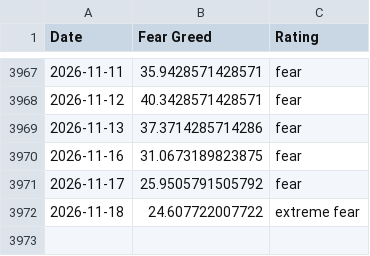
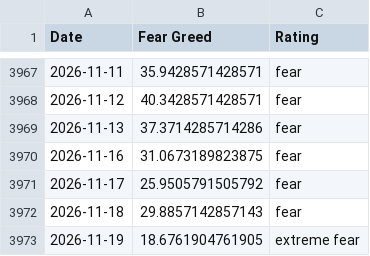
Before and after one commit to whit3rabbit/fear-greed-data, a CSV file: fear-greed.csv, drawn as a sheet; only a part is shown, gaps mark what is left out.

```diff
--- a/fear-greed.csv
+++ b/fear-greed.csv
@@ -3971,2 +3971,3 @@ Date,Fear Greed,Rating
 2026-11-17,25.9505791505792,fear
-2026-11-18,24.607722007722,extreme fear
+2026-11-18,29.8857142857143,fear
+2026-11-19,18.6761904761905,extreme fear
```
Also changed, not shown: datasets/cnn_fear_greed.csv, 1 other file.
